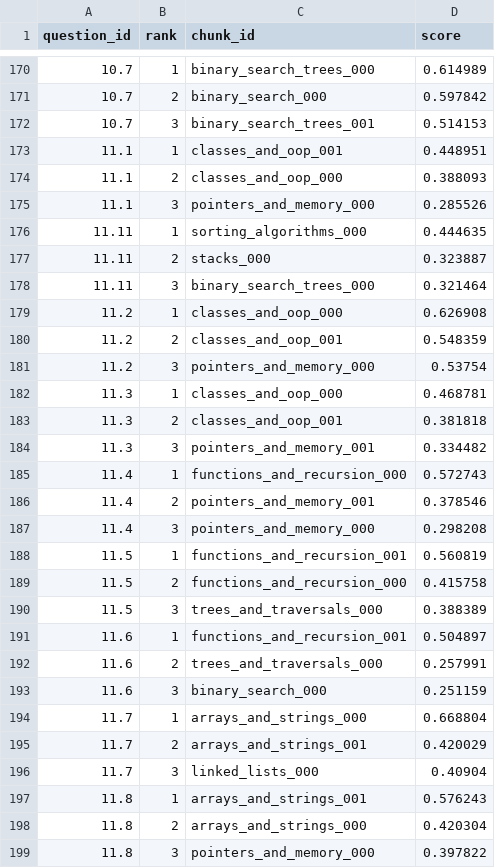
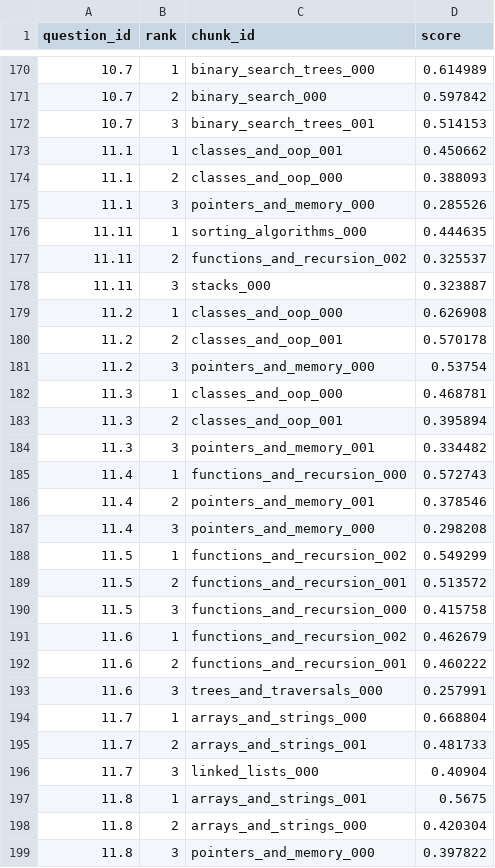
Before and after one commit to Kartiik7/genai-evaluation-and-assessment-system, a CSV file: results/retrieval_top3.csv, drawn as a sheet; only a part is shown, gaps mark what is left out; the diff covers the shown part only.

```diff
--- a/results/retrieval_top3.csv
+++ b/results/retrieval_top3.csv
@@ -172,3 +172,3 @@ question_id,rank,chunk_id,score
 10.7,3,binary_search_trees_001,0.514153
-11.1,1,classes_and_oop_001,0.448951
+11.1,1,classes_and_oop_001,0.450662
 11.1,2,classes_and_oop_000,0.388093
@@ -176,9 +176,9 @@ question_id,rank,chunk_id,score
 11.11,1,sorting_algorithms_000,0.444635
-11.11,2,stacks_000,0.323887
-11.11,3,binary_search_trees_000,0.321464
+11.11,2,functions_and_recursion_002,0.325537
+11.11,3,stacks_000,0.323887
 11.2,1,classes_and_oop_000,0.626908
-11.2,2,classes_and_oop_001,0.548359
+11.2,2,classes_and_oop_001,0.570178
 11.2,3,pointers_and_memory_000,0.53754
 11.3,1,classes_and_oop_000,0.468781
-11.3,2,classes_and_oop_001,0.381818
+11.3,2,classes_and_oop_001,0.395894
 11.3,3,pointers_and_memory_001,0.334482
@@ -187,12 +187,12 @@ question_id,rank,chunk_id,score
 11.4,3,pointers_and_memory_000,0.298208
-11.5,1,functions_and_recursion_001,0.560819
-11.5,2,functions_and_recursion_000,0.415758
-11.5,3,trees_and_traversals_000,0.388389
-11.6,1,functions_and_recursion_001,0.504897
-11.6,2,trees_and_traversals_000,0.257991
-11.6,3,binary_search_000,0.251159
+11.5,1,functions_and_recursion_002,0.549299
+11.5,2,functions_and_recursion_001,0.513572
+11.5,3,functions_and_recursion_000,0.415758
+11.6,1,functions_and_recursion_002,0.462679
+11.6,2,functions_and_recursion_001,0.460222
+11.6,3,trees_and_traversals_000,0.257991
 11.7,1,arrays_and_strings_000,0.668804
-11.7,2,arrays_and_strings_001,0.420029
+11.7,2,arrays_and_strings_001,0.481733
 11.7,3,linked_lists_000,0.40904
-11.8,1,arrays_and_strings_001,0.576243
+11.8,1,arrays_and_strings_001,0.5675
 11.8,2,arrays_and_strings_000,0.420304
```
Also changed, not shown: 1 added row, 1 removed row and 112 edited cells elsewhere in this file, data/kb/chunks.csv, 30 other files.
